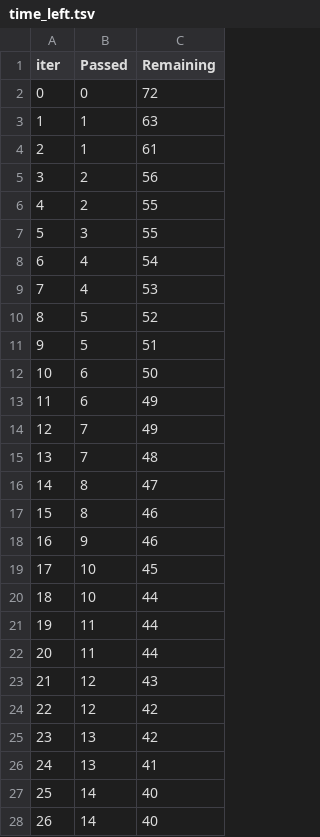
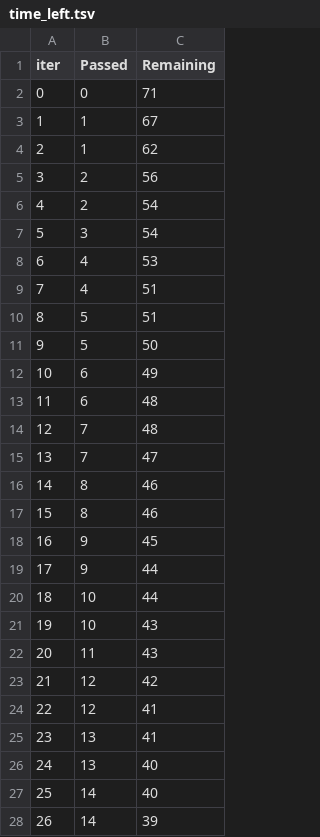
Before and after one commit to VinayBabuGorantla/studentPerformanceAnalysis, a TSV file: catboost_info/time_left.tsv, drawn as a sheet; only a part is shown; the diff covers the shown part only.

```diff
--- a/catboost_info/time_left.tsv
+++ b/catboost_info/time_left.tsv
@@ -1,28 +1,28 @@
 iter	Passed	Remaining
-0	0	72
-1	1	63
-2	1	61
+0	0	71
+1	1	67
+2	1	62
 3	2	56
-4	2	55
-5	3	55
-6	4	54
-7	4	53
-8	5	52
-9	5	51
-10	6	50
-11	6	49
-12	7	49
-13	7	48
-14	8	47
+4	2	54
+5	3	54
+6	4	53
+7	4	51
+8	5	51
+9	5	50
+10	6	49
+11	6	48
+12	7	48
+13	7	47
+14	8	46
 15	8	46
-16	9	46
-17	10	45
+16	9	45
+17	9	44
 18	10	44
-19	11	44
-20	11	44
-21	12	43
-22	12	42
-23	13	42
-24	13	41
+19	10	43
+20	11	43
+21	12	42
+22	12	41
+23	13	41
+24	13	40
 25	14	40
-26	14	40
+26	14	39
```
Also changed, not shown: 136 edited cells elsewhere in this file, 2 other files.
